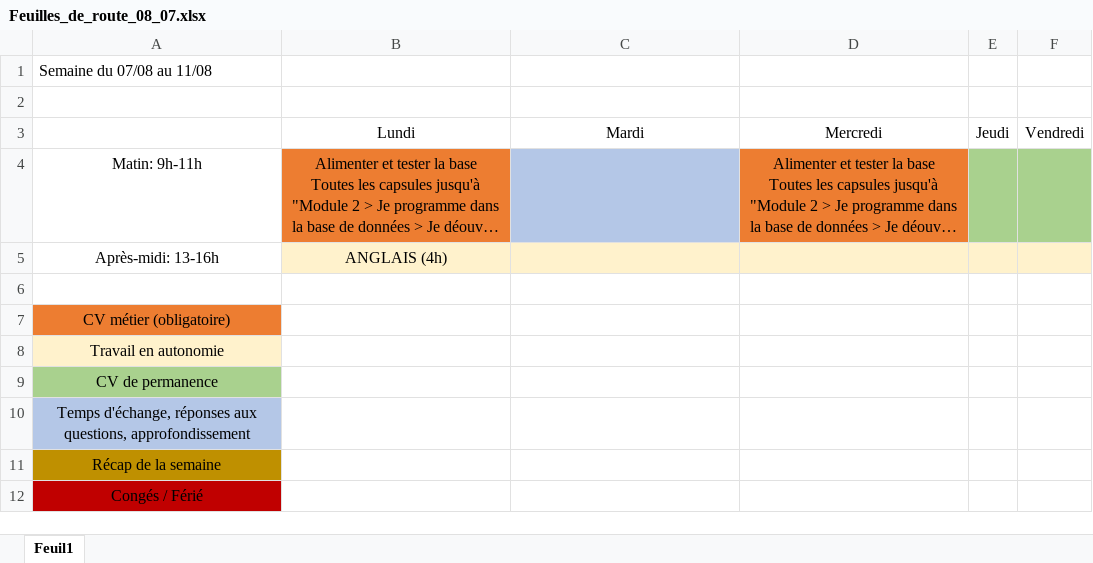
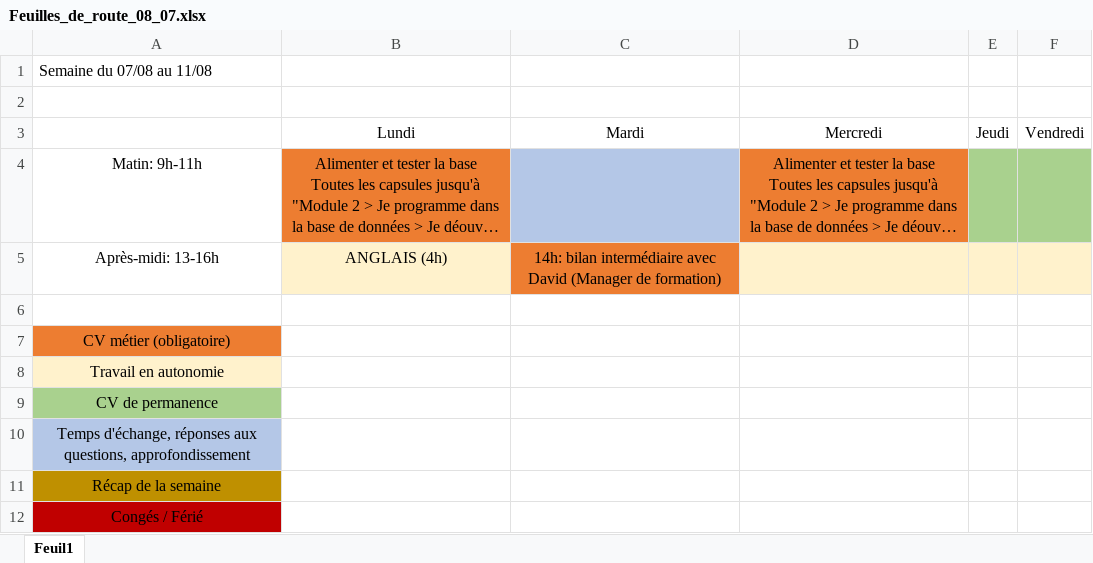
Before and after one commit to Fodba/ressources_partagees_DWWM22238, an Excel workbook: Planning/Feuilles de route/Feuilles_de_route_08_07.xlsx, sheet Feuil1, drawn as a sheet; long unchanged cells end in …; values as stored, in another font and other column widths than the file's, no borders; the diff names each change by its address in the sheet, - before the commit and + after, or states it on an @@ line.

Commit message:
Rectification feuille de route du 07 aout 2023

```diff
--- a/Planning/Feuilles de route/Feuilles_de_route_08_07.xlsx (sheet Feuil1)
+++ b/Planning/Feuilles de route/Feuilles_de_route_08_07.xlsx (sheet Feuil1)
-C5: (empty)
+C5: 14h: bilan intermédiaire avec David (Manager de formation)
-C5 fill: #FFF2CC
+C5 fill: #ED7D31
```
